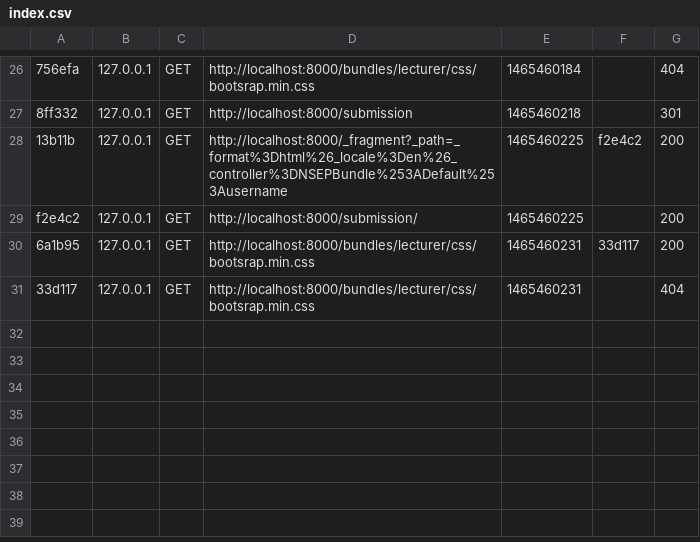
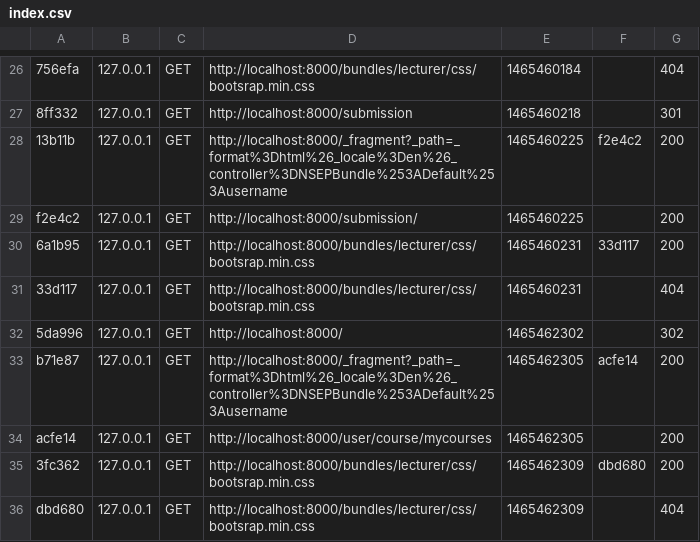
Before and after one commit to Digits88/ProjectEasyGrade, a CSV file: var/cache/dev/profiler/index.csv, drawn as a sheet; only a part is shown, gaps mark what is left out; the diff names each change by its address in the sheet, - before the commit and + after, or states it on an @@ line.

```diff
--- a/var/cache/dev/profiler/index.csv
+++ b/var/cache/dev/profiler/index.csv
+row 32: 5da996 | 127.0.0.1 | GET | http://localhost:8000/ | 1465462302 |  | 302
+row 33: b71e87 | 127.0.0.1 | GET | http://localhost:8000/_fragment?_path=_format%3Dhtml%26_locale%3Den%26_controller%3DNSEPBundle%253ADefault%253Ausername | 1465462305 | acfe14 | 200
+row 34: acfe14 | 127.0.0.1 | GET | http://localhost:8000/user/course/mycourses | 1465462305 |  | 200
+row 35: 3fc362 | 127.0.0.1 | GET | http://localhost:8000/bundles/lecturer/css/bootsrap.min.css | 1465462309 | dbd680 | 200
+row 36: dbd680 | 127.0.0.1 | GET | http://localhost:8000/bundles/lecturer/css/bootsrap.min.css | 1465462309 |  | 404
```
Also changed, not shown: 3 other files.
